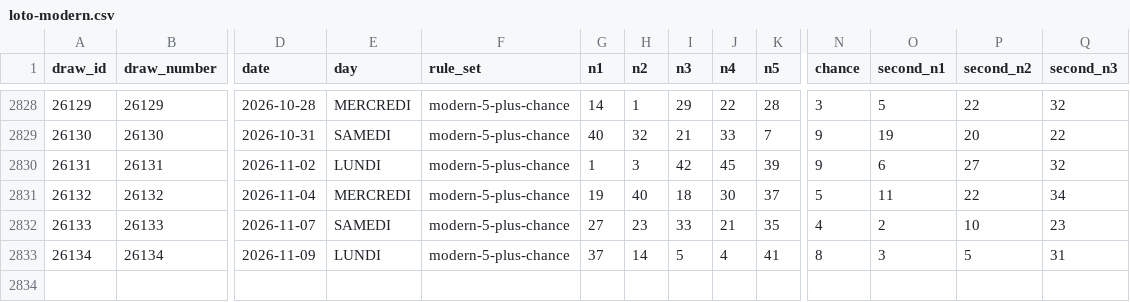
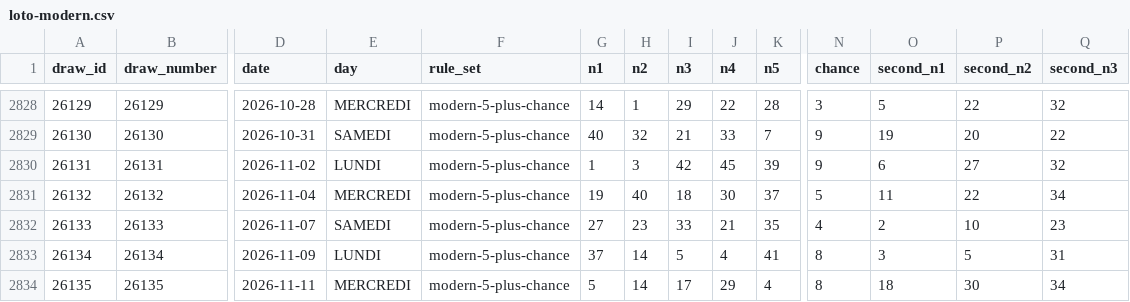
Before and after one commit to vkreportage-bot/loto, a CSV file: data/processed/loto-modern.csv, drawn as a sheet; only a part is shown, gaps mark what is left out; rows hold the shown columns only; the diff names each change by its address in the sheet, - before the commit and + after, or states it on an @@ line.

```diff
--- a/data/processed/loto-modern.csv
+++ b/data/processed/loto-modern.csv
+row 2834: 26135 | 26135 | 2026-11-11 | MERCREDI | modern-5-plus-chance | 5 | 14 | 17 | 29 | 4 | 8 | 18 | 30 | 34
```
Also changed, not shown: data/processed/loto-master.csv, 6 other files.
